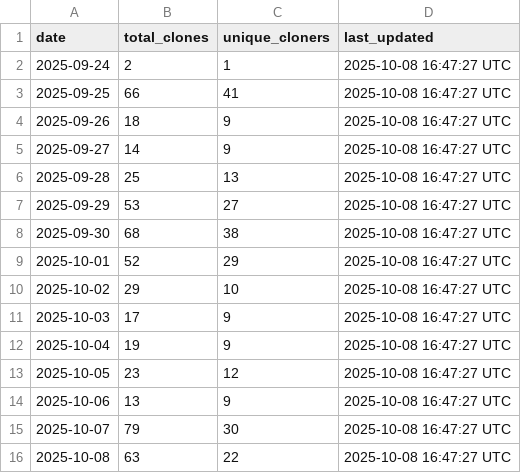
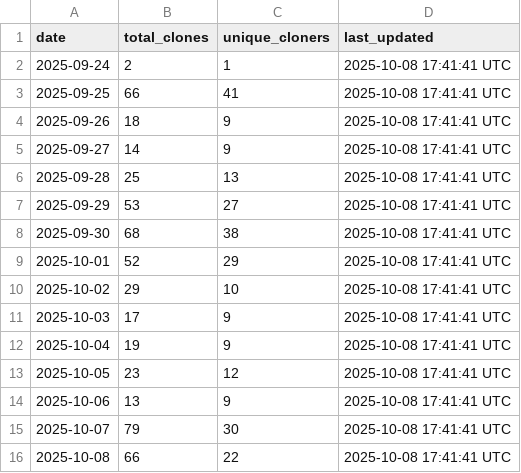
Before and after one commit to luisluna01/ros-mcp-server, a CSV file: .metrics/daily_clone_metrics.csv, drawn as a sheet.

```diff
--- a/.metrics/daily_clone_metrics.csv
+++ b/.metrics/daily_clone_metrics.csv
@@ -1,16 +1,16 @@
 date,total_clones,unique_cloners,last_updated
-2025-09-24,2,1,2025-10-08 16:47:27 UTC
-2025-09-25,66,41,2025-10-08 16:47:27 UTC
-2025-09-26,18,9,2025-10-08 16:47:27 UTC
-2025-09-27,14,9,2025-10-08 16:47:27 UTC
-2025-09-28,25,13,2025-10-08 16:47:27 UTC
-2025-09-29,53,27,2025-10-08 16:47:27 UTC
-2025-09-30,68,38,2025-10-08 16:47:27 UTC
-2025-10-01,52,29,2025-10-08 16:47:27 UTC
-2025-10-02,29,10,2025-10-08 16:47:27 UTC
-2025-10-03,17,9,2025-10-08 16:47:27 UTC
-2025-10-04,19,9,2025-10-08 16:47:27 UTC
-2025-10-05,23,12,2025-10-08 16:47:27 UTC
-2025-10-06,13,9,2025-10-08 16:47:27 UTC
-2025-10-07,79,30,2025-10-08 16:47:27 UTC
-2025-10-08,63,22,2025-10-08 16:47:27 UTC
+2025-09-24,2,1,2025-10-08 17:41:41 UTC
+2025-09-25,66,41,2025-10-08 17:41:41 UTC
+2025-09-26,18,9,2025-10-08 17:41:41 UTC
+2025-09-27,14,9,2025-10-08 17:41:41 UTC
+2025-09-28,25,13,2025-10-08 17:41:41 UTC
+2025-09-29,53,27,2025-10-08 17:41:41 UTC
+2025-09-30,68,38,2025-10-08 17:41:41 UTC
+2025-10-01,52,29,2025-10-08 17:41:41 UTC
+2025-10-02,29,10,2025-10-08 17:41:41 UTC
+2025-10-03,17,9,2025-10-08 17:41:41 UTC
+2025-10-04,19,9,2025-10-08 17:41:41 UTC
+2025-10-05,23,12,2025-10-08 17:41:41 UTC
+2025-10-06,13,9,2025-10-08 17:41:41 UTC
+2025-10-07,79,30,2025-10-08 17:41:41 UTC
+2025-10-08,66,22,2025-10-08 17:41:41 UTC
```
Also changed, not shown: 1 other file.
